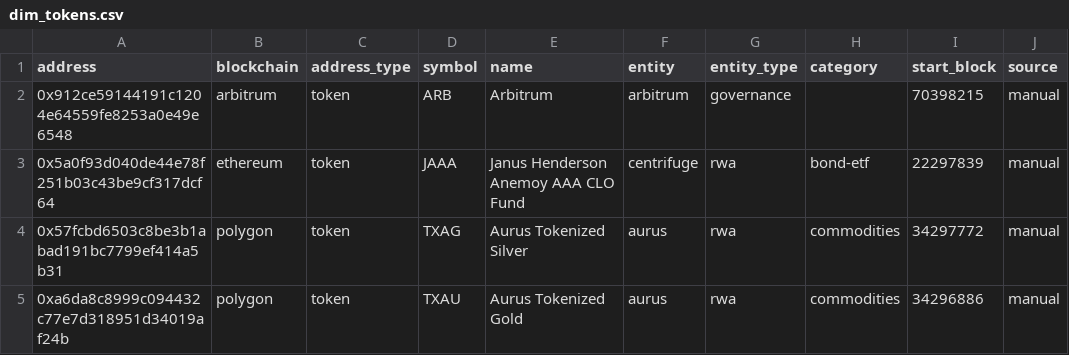
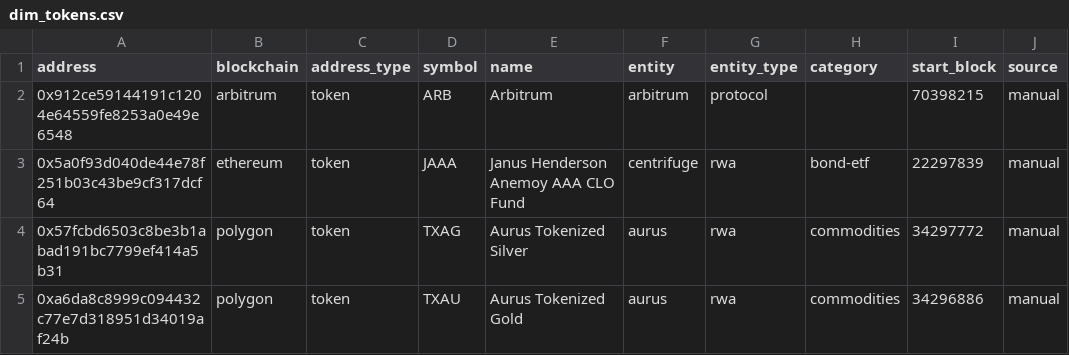
Before and after one commit to Entropy-Advisors/entropy-shared-seeds, a CSV file: seeds/dim_tokens.csv, drawn as a sheet; only a part is shown; the diff names each change by its address in the sheet, - before the commit and + after, or states it on an @@ line.

Commit message:
Update dim_tokens.csv

```diff
--- a/seeds/dim_tokens.csv
+++ b/seeds/dim_tokens.csv
-G2 (entity_type): governance
+G2 (entity_type): protocol
```
